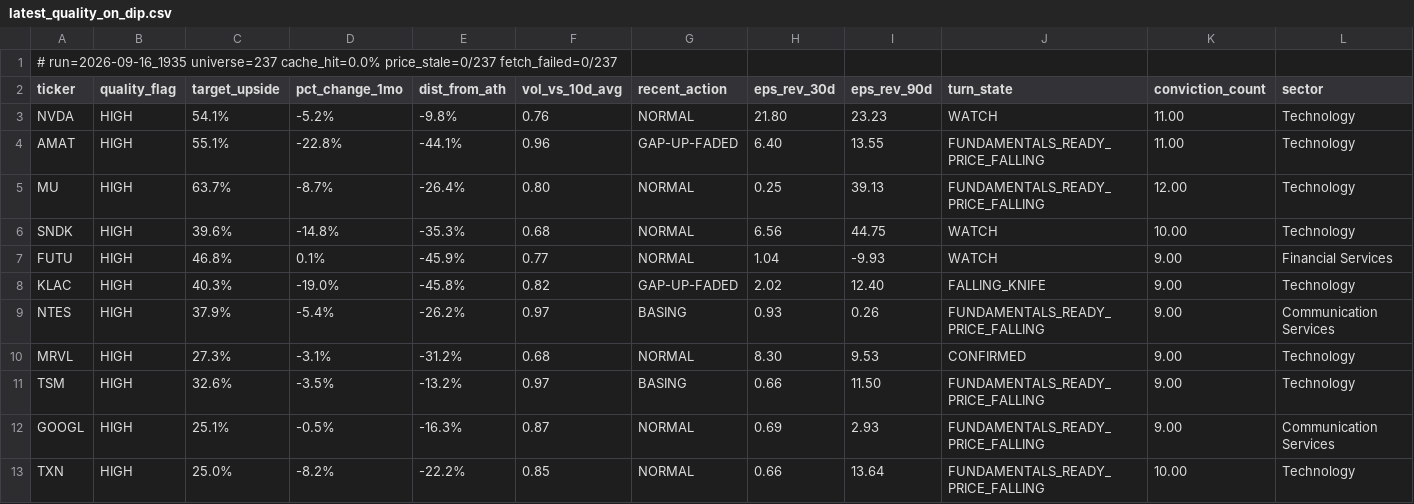
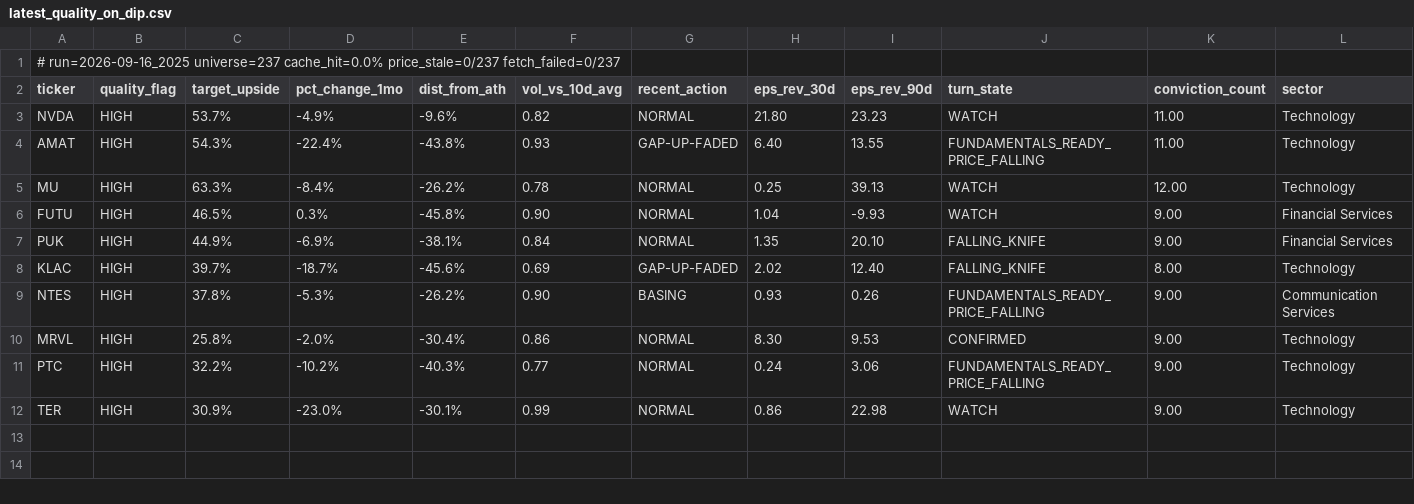
Before and after one commit to uvam3boy-stack/hunter-sk9m3xf7q2, a CSV file: latest_quality_on_dip.csv, drawn as a sheet.

```diff
--- a/latest_quality_on_dip.csv
+++ b/latest_quality_on_dip.csv
@@ -1,13 +1,12 @@
-# run=2026-09-16_1935  universe=237  cache_hit=0.0%  price_stale=0/237  fetch_failed=0/237
+# run=2026-09-16_2025  universe=237  cache_hit=0.0%  price_stale=0/237  fetch_failed=0/237
 ticker,quality_flag,target_upside,pct_change_1mo,dist_from_ath,vol_vs_10d_avg,recent_action,eps_rev_30d,eps_rev_90d,turn_state,conviction_count,sector
-NVDA,HIGH,54.1%,-5.2%,-9.8%,0.76,NORMAL,21.80,23.23,WATCH,11.00,Technology
-AMAT,HIGH,55.1%,-22.8%,-44.1%,0.96,GAP-UP-FADED,6.40,13.55,FUNDAMENTALS_READY_PRICE_FALLING,11.00,Technology
-MU,HIGH,63.7%,-8.7%,-26.4%,0.80,NORMAL,0.25,39.13,FUNDAMENTALS_READY_PRICE_FALLING,12.00,Technology
-SNDK,HIGH,39.6%,-14.8%,-35.3%,0.68,NORMAL,6.56,44.75,WATCH,10.00,Technology
-FUTU,HIGH,46.8%,0.1%,-45.9%,0.77,NORMAL,1.04,-9.93,WATCH,9.00,Financial Services
-KLAC,HIGH,40.3%,-19.0%,-45.8%,0.82,GAP-UP-FADED,2.02,12.40,FALLING_KNIFE,9.00,Technology
-NTES,HIGH,37.9%,-5.4%,-26.2%,0.97,BASING,0.93,0.26,FUNDAMENTALS_READY_PRICE_FALLING,9.00,Communication Services
-MRVL,HIGH,27.3%,-3.1%,-31.2%,0.68,NORMAL,8.30,9.53,CONFIRMED,9.00,Technology
-TSM,HIGH,32.6%,-3.5%,-13.2%,0.97,BASING,0.66,11.50,FUNDAMENTALS_READY_PRICE_FALLING,9.00,Technology
-GOOGL,HIGH,25.1%,-0.5%,-16.3%,0.87,NORMAL,0.69,2.93,FUNDAMENTALS_READY_PRICE_FALLING,9.00,Communication Services
-TXN,HIGH,25.0%,-8.2%,-22.2%,0.85,NORMAL,0.66,13.64,FUNDAMENTALS_READY_PRICE_FALLING,10.00,Technology
+NVDA,HIGH,53.7%,-4.9%,-9.6%,0.82,NORMAL,21.80,23.23,WATCH,11.00,Technology
+AMAT,HIGH,54.3%,-22.4%,-43.8%,0.93,GAP-UP-FADED,6.40,13.55,FUNDAMENTALS_READY_PRICE_FALLING,11.00,Technology
+MU,HIGH,63.3%,-8.4%,-26.2%,0.78,NORMAL,0.25,39.13,WATCH,12.00,Technology
+FUTU,HIGH,46.5%,0.3%,-45.8%,0.90,NORMAL,1.04,-9.93,WATCH,9.00,Financial Services
+PUK,HIGH,44.9%,-6.9%,-38.1%,0.84,NORMAL,1.35,20.10,FALLING_KNIFE,9.00,Financial Services
+KLAC,HIGH,39.7%,-18.7%,-45.6%,0.69,GAP-UP-FADED,2.02,12.40,FALLING_KNIFE,8.00,Technology
+NTES,HIGH,37.8%,-5.3%,-26.2%,0.90,BASING,0.93,0.26,FUNDAMENTALS_READY_PRICE_FALLING,9.00,Communication Services
+MRVL,HIGH,25.8%,-2.0%,-30.4%,0.86,NORMAL,8.30,9.53,CONFIRMED,9.00,Technology
+PTC,HIGH,32.2%,-10.2%,-40.3%,0.77,NORMAL,0.24,3.06,FUNDAMENTALS_READY_PRICE_FALLING,9.00,Technology
+TER,HIGH,30.9%,-23.0%,-30.1%,0.99,NORMAL,0.86,22.98,WATCH,9.00,Technology
```
Also changed, not shown: latest.csv, latest_excluded.csv, 3 other files.
